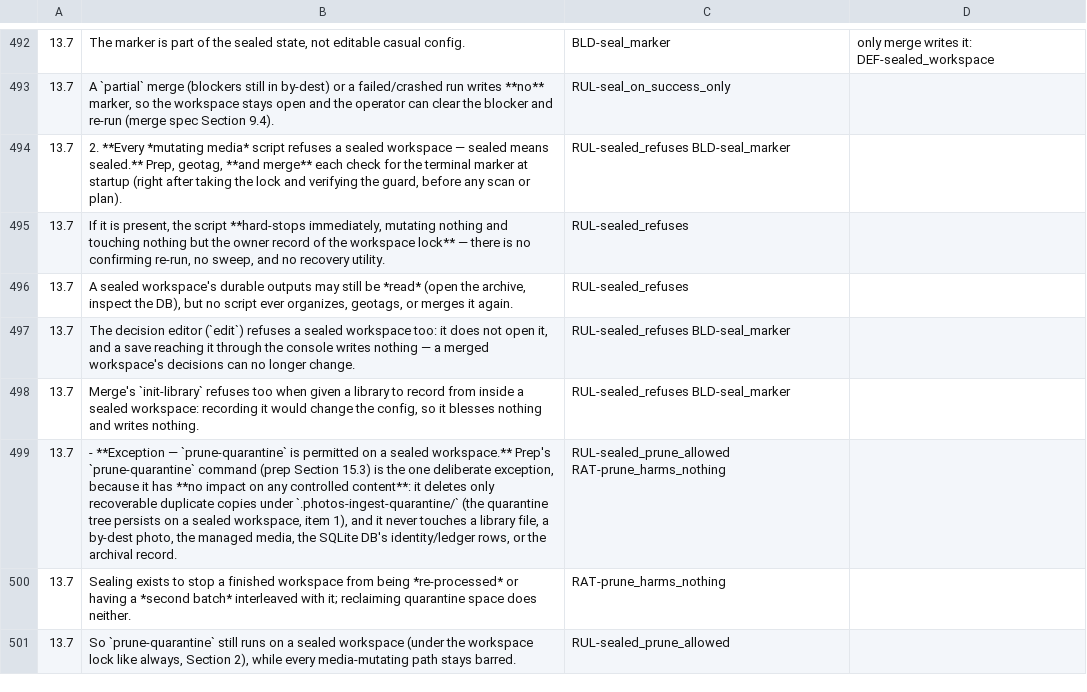
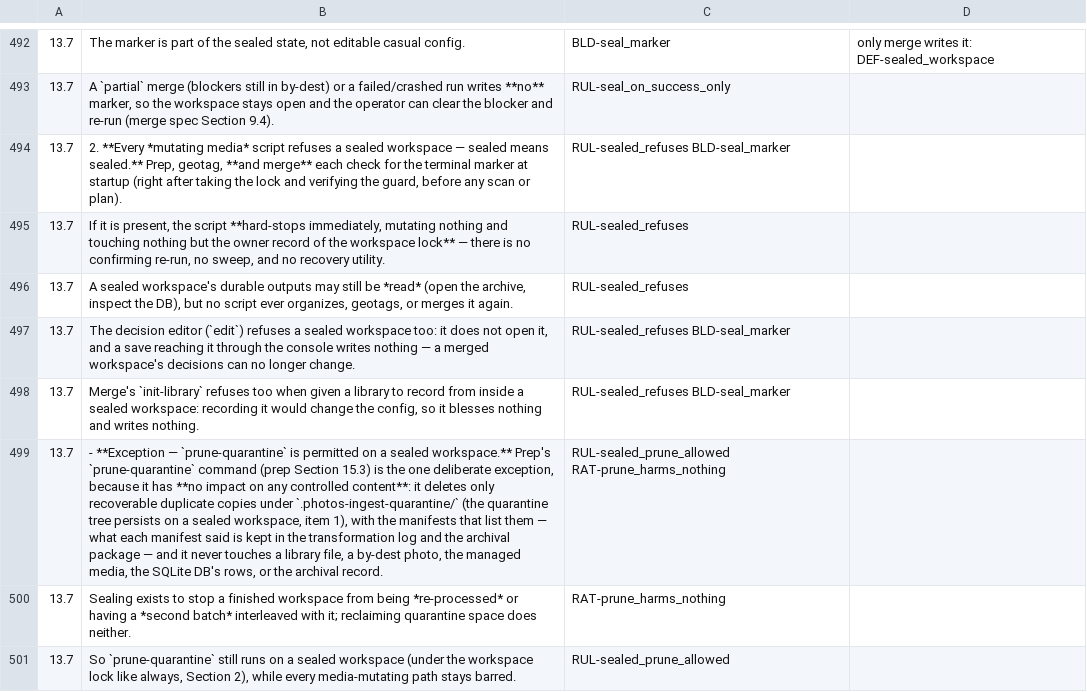
Before and after one commit to sigfridvonshrink/photos-cartographer, a TSV file: spec/conversion/photos-shared-contract.tsv, drawn as a sheet; only a part is shown, gaps mark what is left out; the diff names each change by its address in the sheet, - before the commit and + after, or states it on an @@ line.

Commit message:
Prune deletes each quarantine folder's manifest too; say so
RAT-prune_harms_nothing, the contract's §13.7 exception and prep §15.3 said
pruning touches no record. It deletes the manifest that lists the copies;
what each said is kept in the transformation log and the package. The DB
rows it leaves are named as rows, not identity/ledger rows: the manual
ledger is gone.

```diff
--- a/spec/conversion/photos-shared-contract.tsv
+++ b/spec/conversion/photos-shared-contract.tsv
-B499: …item 1), and it never touches a library file, a by-dest photo, the managed media, the SQLite DB's identity/ledger rows, or…
+B499: …item 1), with the manifests that list them — what each manifest said is kept in the transformation log and the archival package — and it never touches a library file, a by-dest photo, the managed media, the SQLite DB's rows, or…
```
Also changed, not shown: 4 other files.
